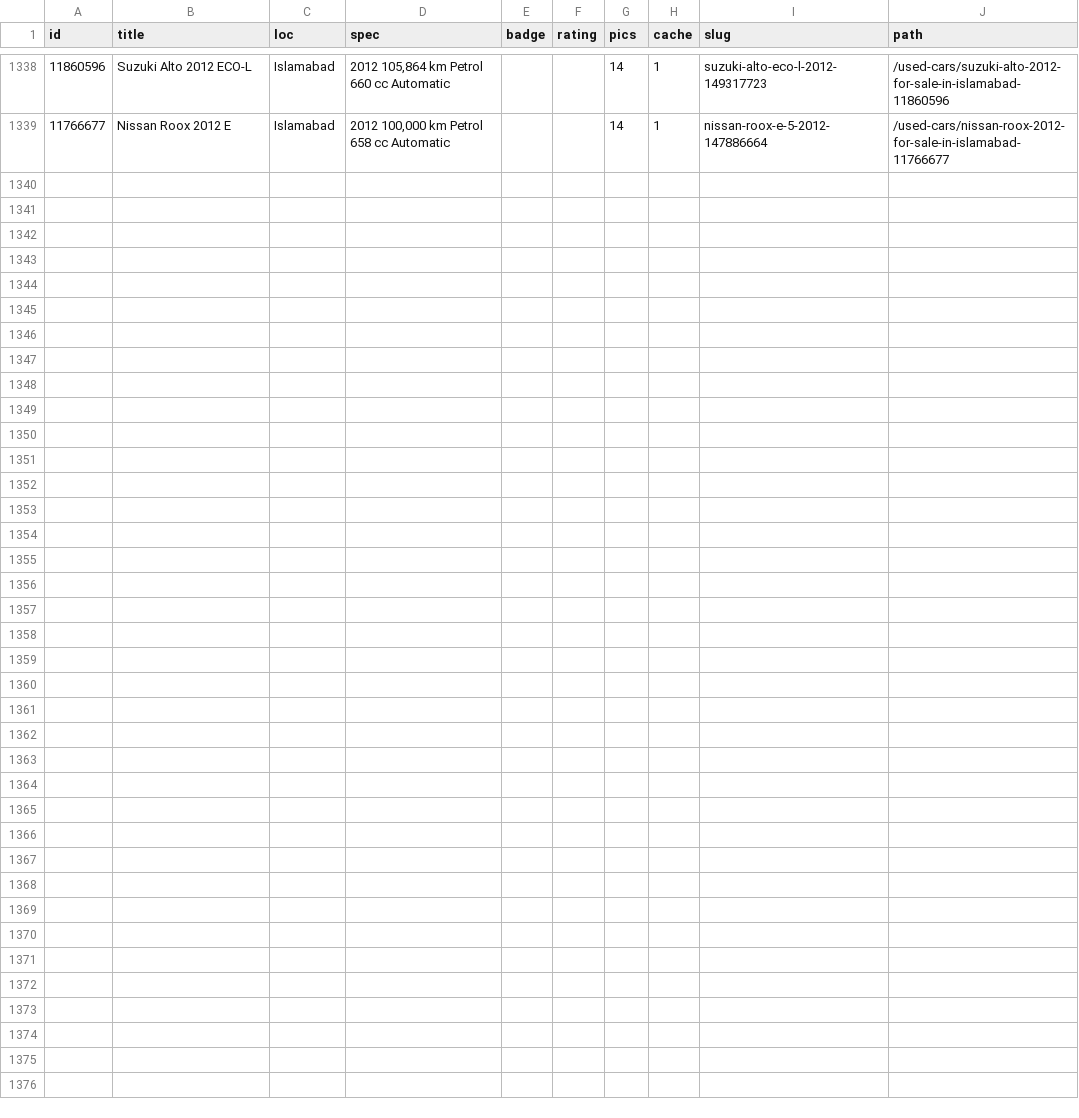
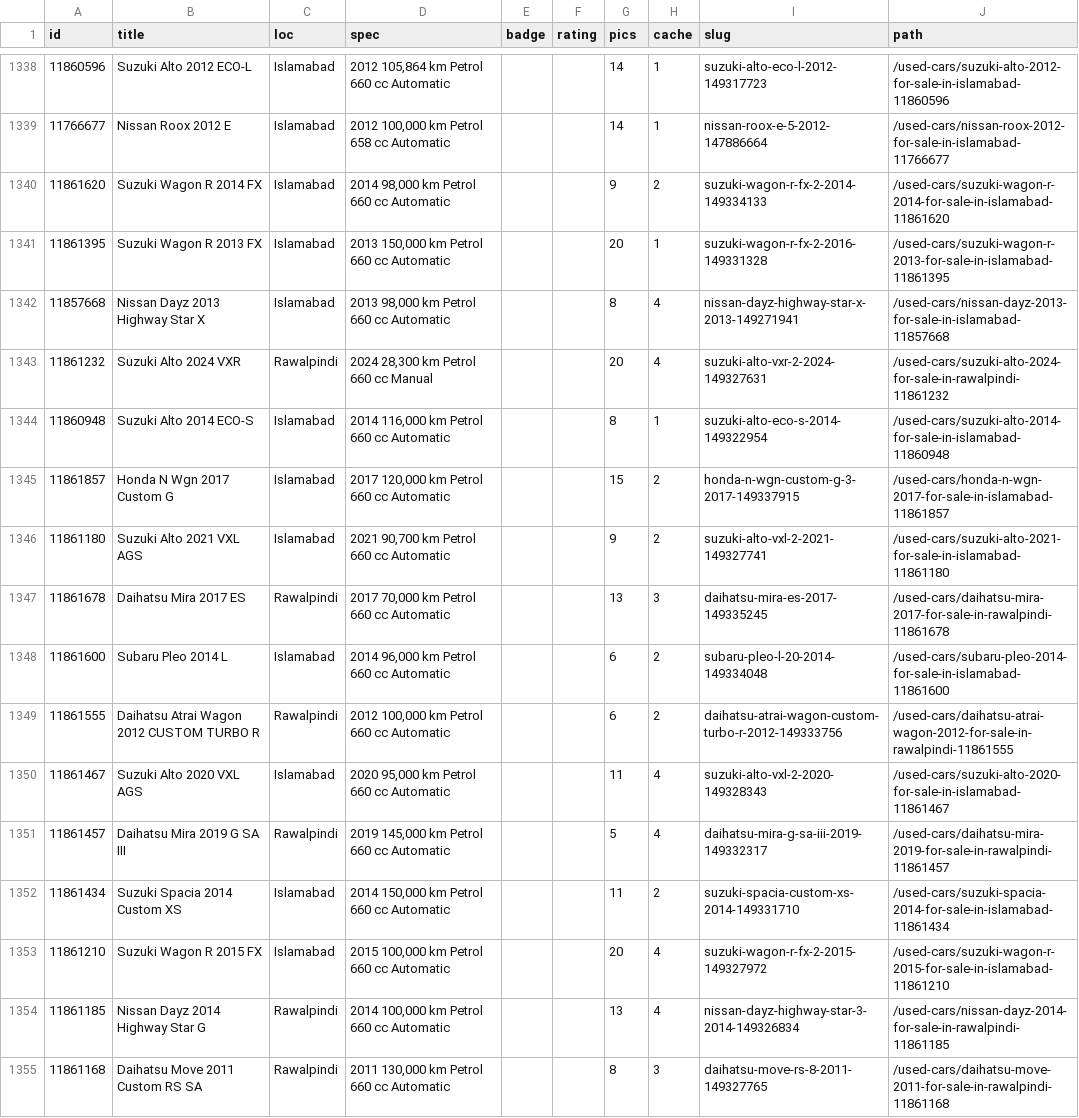
Before and after one commit to KodwareDotNet/UsedItemsScrapper, a CSV file: kei-tracker/state/pw_static.csv, drawn as a sheet; only a part is shown, gaps mark what is left out; the diff names each change by its address in the sheet, - before the commit and + after, or states it on an @@ line.

```diff
--- a/kei-tracker/state/pw_static.csv
+++ b/kei-tracker/state/pw_static.csv
+row 1340: 11861620 | Suzuki Wagon R 2014 FX | Islamabad | 2014 98,000 km Petrol 660 cc Automatic |  |  | 9 | 2 | suzuki-wagon-r-fx-2-2014-149334133 | /used-cars/suzuki-wagon-r-2014-for-sale-in-islamabad-11861620
+row 1341: 11861395 | Suzuki Wagon R 2013 FX | Islamabad | 2013 150,000 km Petrol 660 cc Automatic |  |  | 20 | 1 | suzuki-wagon-r-fx-2-2016-149331328 | /used-cars/suzuki-wagon-r-2013-for-sale-in-islamabad-11861395
+row 1342: 11857668 | Nissan Dayz 2013 Highway Star X | Islamabad | 2013 98,000 km Petrol 660 cc Automatic |  |  | 8 | 4 | nissan-dayz-highway-star-x-2013-149271941 | /used-cars/nissan-dayz-2013-for-sale-in-islamabad-11857668
+row 1343: 11861232 | Suzuki Alto 2024 VXR | Rawalpindi | 2024 28,300 km Petrol 660 cc Manual |  |  | 20 | 4 | suzuki-alto-vxr-2-2024-149327631 | /used-cars/suzuki-alto-2024-for-sale-in-rawalpindi-11861232
+row 1344: 11860948 | Suzuki Alto 2014 ECO-S | Islamabad | 2014 116,000 km Petrol 660 cc Automatic |  |  | 8 | 1 | suzuki-alto-eco-s-2014-149322954 | /used-cars/suzuki-alto-2014-for-sale-in-islamabad-11860948
+row 1345: 11861857 | Honda N Wgn 2017 Custom G | Islamabad | 2017 120,000 km Petrol 660 cc Automatic |  |  | 15 | 2 | honda-n-wgn-custom-g-3-2017-149337915 | /used-cars/honda-n-wgn-2017-for-sale-in-islamabad-11861857
+row 1346: 11861180 | Suzuki Alto 2021 VXL AGS | Islamabad | 2021 90,700 km Petrol 660 cc Automatic |  |  | 9 | 2 | suzuki-alto-vxl-2-2021-149327741 | /used-cars/suzuki-alto-2021-for-sale-in-islamabad-11861180
+row 1347: 11861678 | Daihatsu Mira 2017 ES | Rawalpindi | 2017 70,000 km Petrol 660 cc Automatic |  |  | 13 | 3 | daihatsu-mira-es-2017-149335245 | /used-cars/daihatsu-mira-2017-for-sale-in-rawalpindi-11861678
+row 1348: 11861600 | Subaru Pleo 2014 L | Islamabad | 2014 96,000 km Petrol 660 cc Automatic |  |  | 6 | 2 | subaru-pleo-l-20-2014-149334048 | /used-cars/subaru-pleo-2014-for-sale-in-islamabad-11861600
+row 1349: 11861555 | Daihatsu Atrai Wagon 2012 CUSTOM TURBO R | Rawalpindi | 2012 100,000 km Petrol 660 cc Automatic |  |  | 6 | 2 | daihatsu-atrai-wagon-custom-turbo-r-2012-149333756 | /used-cars/daihatsu-atrai-wagon-2012-for-sale-in-rawalpindi-11861555
+row 1350: 11861467 | Suzuki Alto 2020 VXL AGS | Islamabad | 2020 95,000 km Petrol 660 cc Automatic |  |  | 11 | 4 | suzuki-alto-vxl-2-2020-149328343 | /used-cars/suzuki-alto-2020-for-sale-in-islamabad-11861467
+row 1351: 11861457 | Daihatsu Mira 2019 G SA III | Rawalpindi | 2019 145,000 km Petrol 660 cc Automatic |  |  | 5 | 4 | daihatsu-mira-g-sa-iii-2019-149332317 | /used-cars/daihatsu-mira-2019-for-sale-in-rawalpindi-11861457
+row 1352: 11861434 | Suzuki Spacia 2014 Custom XS | Islamabad | 2014 150,000 km Petrol 660 cc Automatic |  |  | 11 | 2 | suzuki-spacia-custom-xs-2014-149331710 | /used-cars/suzuki-spacia-2014-for-sale-in-islamabad-11861434
+row 1353: 11861210 | Suzuki Wagon R 2015 FX | Islamabad | 2015 100,000 km Petrol 660 cc Automatic |  |  | 20 | 4 | suzuki-wagon-r-fx-2-2015-149327972 | /used-cars/suzuki-wagon-r-2015-for-sale-in-islamabad-11861210
+row 1354: 11861185 | Nissan Dayz 2014 Highway Star G | Rawalpindi | 2014 100,000 km Petrol 660 cc Automatic |  |  | 13 | 4 | nissan-dayz-highway-star-3-2014-149326834 | /used-cars/nissan-dayz-2014-for-sale-in-rawalpindi-11861185
+row 1355: 11861168 | Daihatsu Move 2011 Custom RS SA | Rawalpindi | 2011 130,000 km Petrol 660 cc Automatic |  |  | 8 | 3 | daihatsu-move-rs-8-2011-149327765 | /used-cars/daihatsu-move-2011-for-sale-in-rawalpindi-11861168
```
Also changed, not shown: kei-tracker/state/combined3.csv, kei-tracker/state/snapshot.csv, 8 other files.
